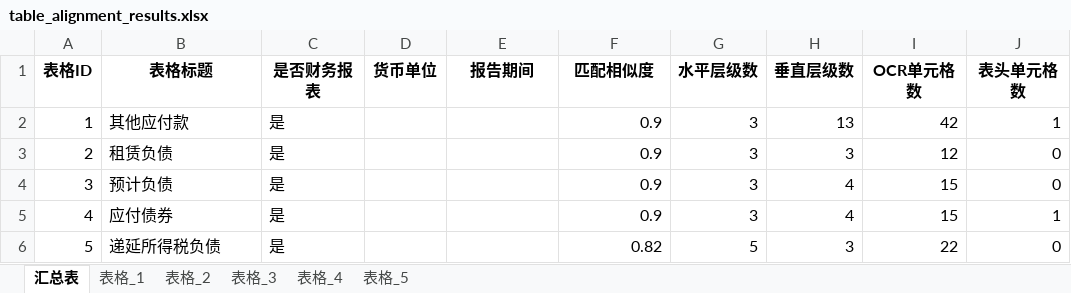
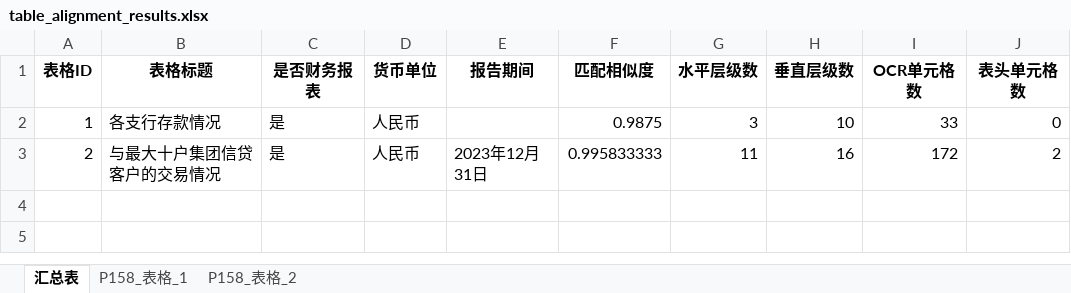
Before and after one commit to Willsgao/BankDataViz, an Excel workbook: test_codes/table_alignment_results.xlsx, sheet 汇总表, drawn as a sheet; values as stored, in another font and other column widths than the file's, no borders; the diff names each change by its address in the sheet, - before the commit and + after, or states it on an @@ line.

```diff
--- a/test_codes/table_alignment_results.xlsx (sheet 汇总表)
+++ b/test_codes/table_alignment_results.xlsx (sheet 汇总表)
-sheet tab: 表格_1
+sheet tab: P158_表格_1
-sheet tab: 表格_2
+sheet tab: P158_表格_2
-sheet tab: 表格_3
-sheet tab: 表格_4
-sheet tab: 表格_5
-B2 (表格标题): 其他应付款
+B2 (表格标题): 各支行存款情况
-D2:D3 (货币单位): (empty)
+D2:D3 (货币单位): 人民币
-F2 (匹配相似度): 0.9
+F2 (匹配相似度): 0.9875
-H2 (垂直层级数): 13
+H2 (垂直层级数): 10
-I2 (OCR单元格数): 42
+I2 (OCR单元格数): 33
-J2 (表头单元格数): 1
+J2 (表头单元格数): 0
-B3 (表格标题): 租赁负债
+B3 (表格标题): 与最大十户集团信贷客户的交易情况
-E3 (报告期间): (empty)
+E3 (报告期间): 2023年12月31日
-F3 (匹配相似度): 0.9
+F3 (匹配相似度): 0.995833333
-G3 (水平层级数): 3
+G3 (水平层级数): 11
-H3 (垂直层级数): 3
+H3 (垂直层级数): 16
-I3 (OCR单元格数): 12
+I3 (OCR单元格数): 172
-J3 (表头单元格数): 0
+J3 (表头单元格数): 2
-row 4: 3 | 预计负债 | 是 |  |  | 0.9 | 3 | 4 | 15 | 0
-row 5: 4 | 应付债券 | 是 |  |  | 0.9 | 3 | 4 | 15 | 1
-row 6: 5 | 递延所得税负债 | 是 |  |  | 0.82 | 5 | 3 | 22 | 0
```
Also changed, not shown: sheet P158_表格_2, sheet P158_表格_1, 47 other files.
